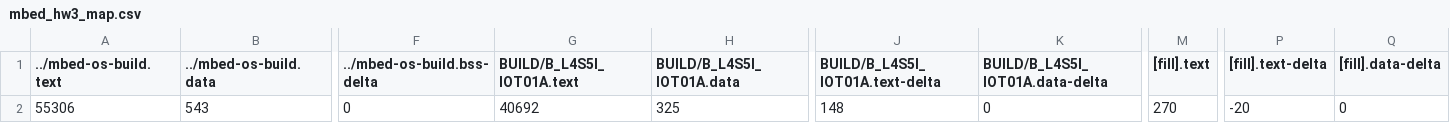
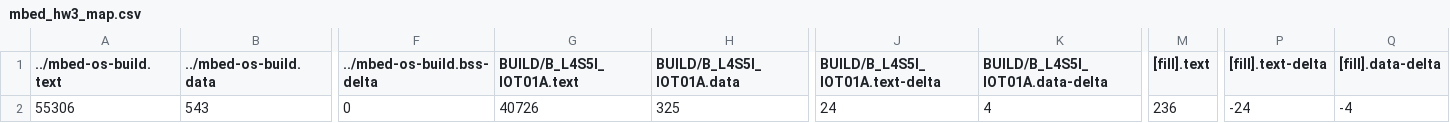
Before and after one commit to LeeMuxian/mbed_hw3, a CSV file: BUILD/B_L4S5I_IOT01A/GCC_ARM-TFLITE/mbed_hw3_map.csv, drawn as a sheet; only a part is shown, gaps mark what is left out; the diff names each change by its address in the sheet, - before the commit and + after, or states it on an @@ line.

```diff
--- a/BUILD/B_L4S5I_IOT01A/GCC_ARM-TFLITE/mbed_hw3_map.csv
+++ b/BUILD/B_L4S5I_IOT01A/GCC_ARM-TFLITE/mbed_hw3_map.csv
-G2 (BUILD/B_L4S5I_IOT01A.text): 40692
+G2 (BUILD/B_L4S5I_IOT01A.text): 40726
-J2 (BUILD/B_L4S5I_IOT01A.text-delta): 148
+J2 (BUILD/B_L4S5I_IOT01A.text-delta): 24
-K2 (BUILD/B_L4S5I_IOT01A.data-delta): 0
+K2 (BUILD/B_L4S5I_IOT01A.data-delta): 4
-M2 ([fill].text): 270
+M2 ([fill].text): 236
-P2 ([fill].text-delta): -20
+P2 ([fill].text-delta): -24
-Q2 ([fill].data-delta): 0
+Q2 ([fill].data-delta): -4
```
Also changed, not shown: 10 other files.
